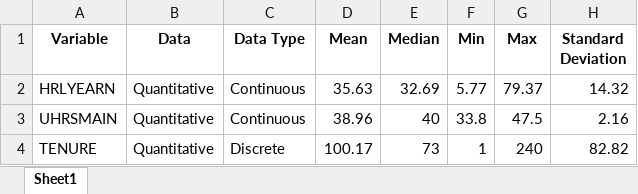
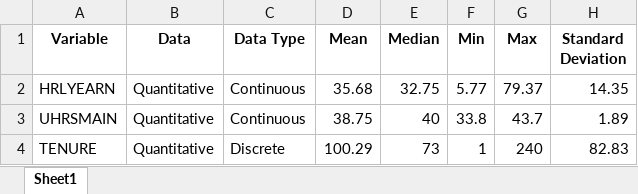
Before and after one commit to harpkang/CIND820_CAPSTONE, an Excel workbook: Code/Continuous Variables After Removing outliers.xlsx, sheet Sheet1, drawn as a sheet; values as stored, in another font and other column widths than the file's, no borders; the diff names each change by its address in the sheet, - before the commit and + after, or states it on an @@ line.

```diff
--- a/Code/Continuous Variables After Removing outliers.xlsx (sheet Sheet1)
+++ b/Code/Continuous Variables After Removing outliers.xlsx (sheet Sheet1)
-D2 (Mean): 35.63
+D2 (Mean): 35.68
-E2 (Median): 32.69
+E2 (Median): 32.75
-H2 (Standard Deviation): 14.32
+H2 (Standard Deviation): 14.35
-D3 (Mean): 38.96
+D3 (Mean): 38.75
-G3 (Max): 47.5
+G3 (Max): 43.7
-H3 (Standard Deviation): 2.16
+H3 (Standard Deviation): 1.89
-D4 (Mean): 100.17
+D4 (Mean): 100.29
-H4 (Standard Deviation): 82.82
+H4 (Standard Deviation): 82.83
```
Also changed, not shown: Code/Continuous Variables Before Removing outliers.xlsx, Code/Summary Statistics Table_Figure_2.xlsx, 9 other files.
